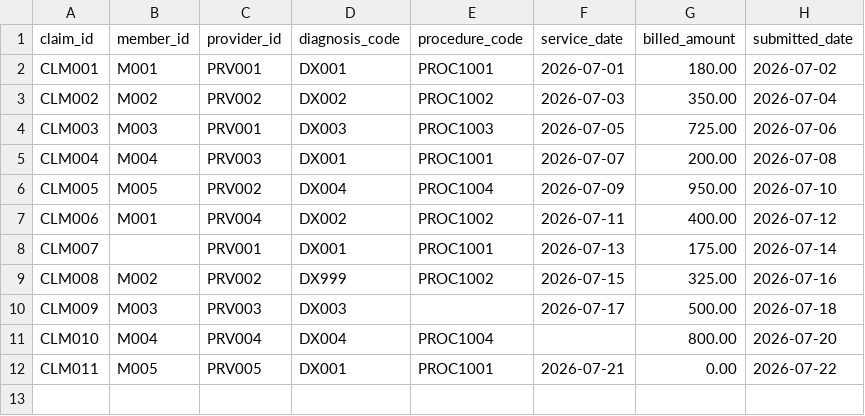
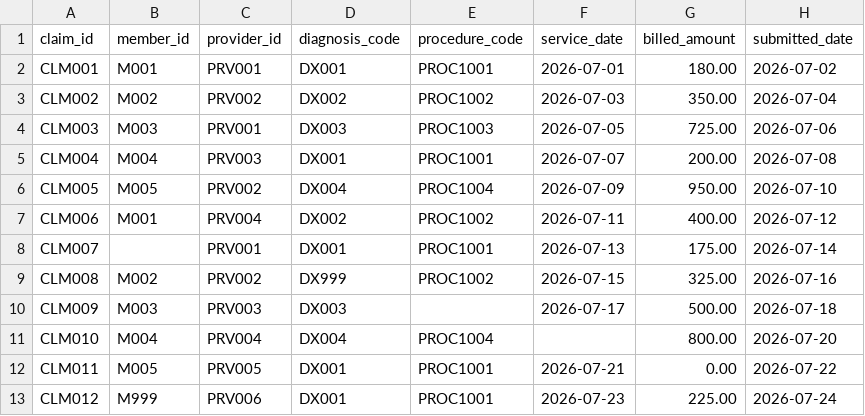
Before and after one commit to buildwithmanny/healthcare-claims-workflow, a CSV file: data/claims.csv, drawn as a sheet; the diff names each change by its address in the sheet, - before the commit and + after, or states it on an @@ line.

Commit message:
Implement member eligibility processing

```diff
--- a/data/claims.csv
+++ b/data/claims.csv
+row 13: CLM012 | M999 | PRV006 | DX001 | PROC1001 | 2026-07-23 | 225.00 | 2026-07-24
```
Also changed, not shown: data/members.csv, 4 other files.
